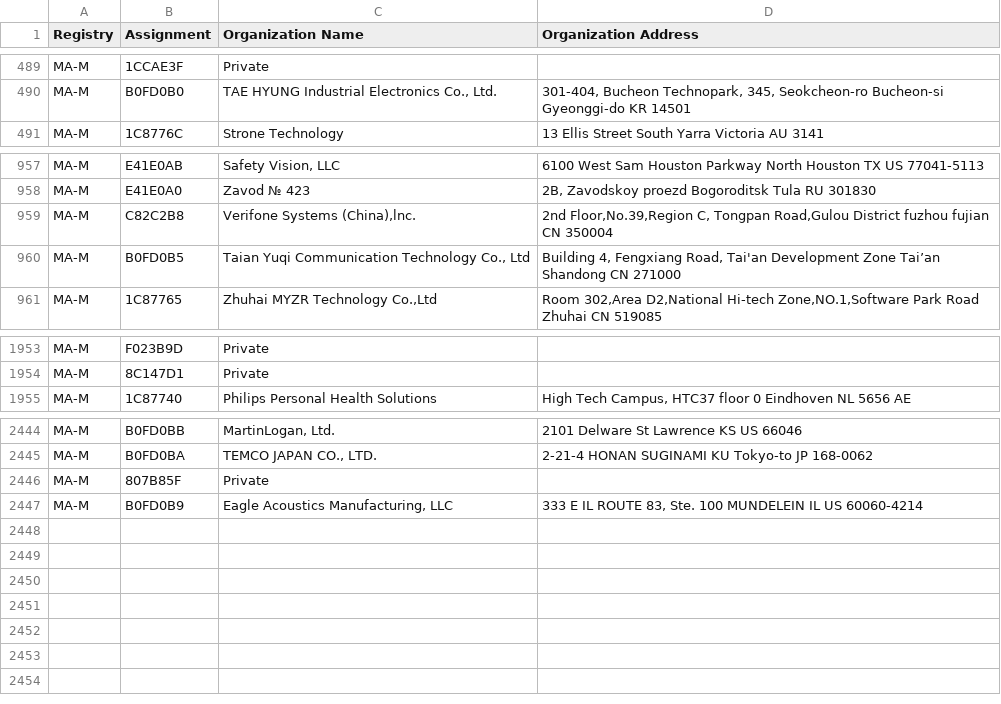
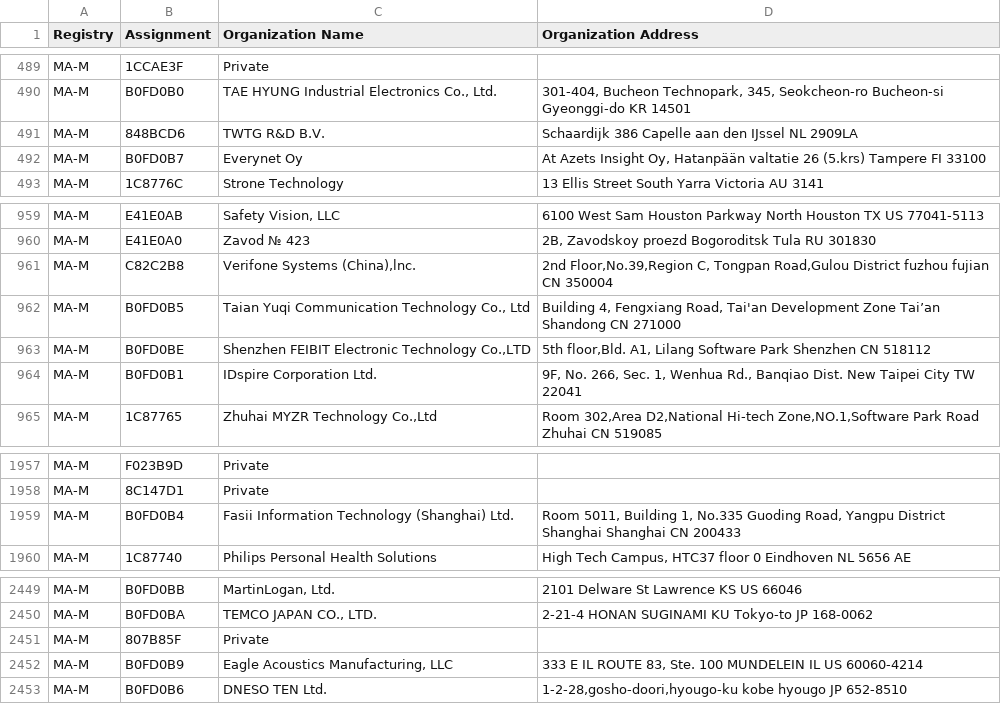
Before and after one commit to hdm/mac-tracker, a CSV file: data/ieee/mam.csv, drawn as a sheet; only a part is shown, gaps mark what is left out.

```diff
--- a/data/ieee/mam.csv
+++ b/data/ieee/mam.csv
@@ -490,2 +490,4 @@ MA-M,1CCAE3F,Private,
 MA-M,B0FD0B0,"TAE HYUNG Industrial Electronics Co., Ltd.","301-404, Bucheon Technopark, 345, Seokcheon-ro Bucheon-si Gyeonggi-do KR 14501 "
+MA-M,848BCD6,TWTG R&D B.V. ,Schaardijk 386 Capelle aan den IJssel  NL 2909LA
+MA-M,B0FD0B7,Everynet Oy,"At Azets Insight Oy, Hatanpään valtatie 26 (5.krs) Tampere  FI 33100 "
 MA-M,1C8776C,Strone Technology,13 Ellis Street South Yarra Victoria AU 3141
@@ -960,2 +962,4 @@ MA-M,C82C2B8,"Verifone Systems (China),lnc.","2nd Floor,No.39,Region C, Tongpan
 MA-M,B0FD0B5,"Taian Yuqi Communication Technology Co., Ltd","Building 4, Fengxiang Road, Tai'an Development Zone Tai’an Shandong CN 271000 "
+MA-M,B0FD0BE,"Shenzhen FEIBIT Electronic Technology Co.,LTD","5th floor,Bld. A1, Lilang Software Park Shenzhen  CN 518112 "
+MA-M,B0FD0B1,IDspire Corporation Ltd.,"9F, No. 266, Sec. 1, Wenhua Rd., Banqiao Dist. New Taipei City  TW 22041 "
 MA-M,1C87765,"Zhuhai MYZR Technology Co.,Ltd","Room 302,Area D2,National Hi-tech Zone,NO.1,Software Park Road Zhuhai  CN 519085 "
@@ -1954,2 +1958,3 @@ MA-M,F023B9D,Private,
 MA-M,8C147D1,Private,
+MA-M,B0FD0B4,Fasii Information Technology (Shanghai) Ltd.,"Room 5011, Building 1, No.335 Guoding Road, Yangpu District Shanghai Shanghai CN 200433 "
 MA-M,1C87740,Philips Personal Health Solutions,"High Tech Campus, HTC37 floor 0 Eindhoven  NL 5656 AE "
@@ -2447 +2452,2 @@ MA-M,807B85F,Private,
 MA-M,B0FD0B9,"Eagle Acoustics Manufacturing, LLC ","333 E IL ROUTE 83, Ste. 100 MUNDELEIN IL US 60060-4214 "
+MA-M,B0FD0B6,DNESO TEN Ltd.,"1-2-28,gosho-doori,hyougo-ku kobe hyougo JP 652-8510 "
```
Also changed, not shown: data/ieee/iab.csv, data/ieee/oui36.csv, 30 other files.
